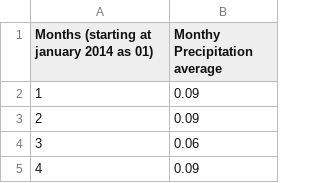
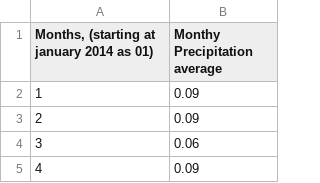
Before and after one commit to EdogCPS/Crop_Corp, a CSV file: ChicagoPrecipitationMonthlyData2014-2024.csv, drawn as a sheet; only a part is shown.

Commit message:
Update ChicagoPrecipitationMonthlyData2014-2024.csv

```diff
--- a/ChicagoPrecipitationMonthlyData2014-2024.csv
+++ b/ChicagoPrecipitationMonthlyData2014-2024.csv
@@ -1,2 +1,2 @@
-Months (starting at january 2014 as 01)	Monthy Precipitation average
+Months, (starting at january 2014 as 01)	Monthy Precipitation average
 1	0.09
```
